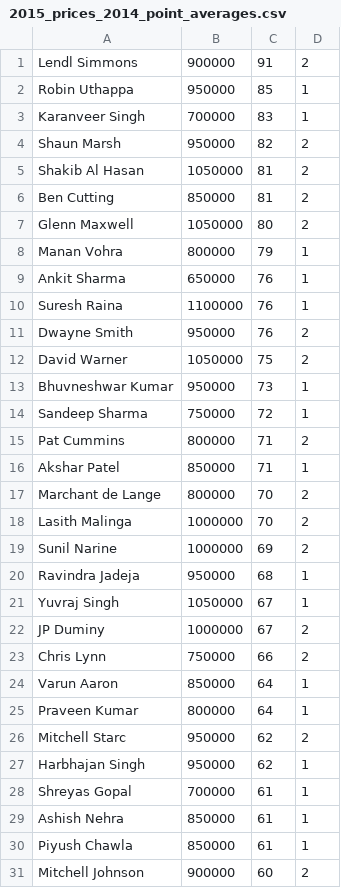
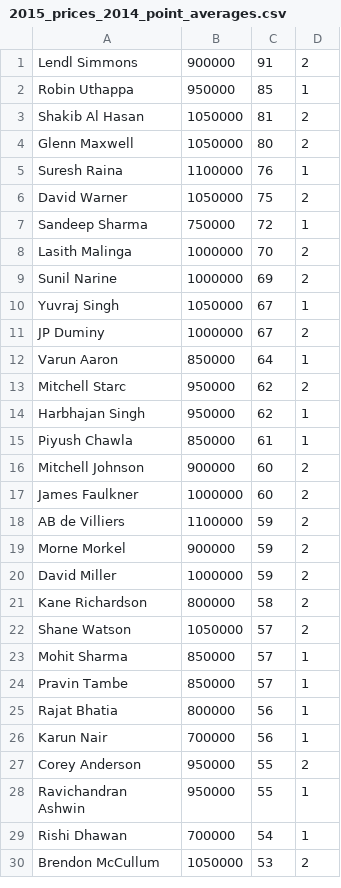
Before and after one commit to paritoshshah/ipl, a CSV file: ideal_11/2015_prices_2014_point_averages.csv, drawn as a sheet; only a part is shown; the shorter side is filled out with more unchanged rows.

Commit message:
trim the roster filtering for form, and the chance that the player will play in starting 11

```diff
--- a/ideal_11/2015_prices_2014_point_averages.csv
+++ b/ideal_11/2015_prices_2014_point_averages.csv
@@ -2,29 +2,14 @@ Lendl Simmons,900000,91,2
 Robin Uthappa,950000,85,1
-Karanveer Singh,700000,83,1
-Shaun Marsh,950000,82,2
 Shakib Al Hasan,1050000,81,2
-Ben Cutting,850000,81,2
 Glenn Maxwell,1050000,80,2
-Manan Vohra,800000,79,1
-Ankit Sharma,650000,76,1
 Suresh Raina,1100000,76,1
-Dwayne Smith,950000,76,2
 David Warner,1050000,75,2
-Bhuvneshwar Kumar,950000,73,1
 Sandeep Sharma,750000,72,1
-Pat Cummins,800000,71,2
-Akshar Patel,850000,71,1
-Marchant de Lange,800000,70,2
 Lasith Malinga,1000000,70,2
 Sunil Narine,1000000,69,2
-Ravindra Jadeja,950000,68,1
 Yuvraj Singh,1050000,67,1
 JP Duminy,1000000,67,2
-Chris Lynn,750000,66,2
 Varun Aaron,850000,64,1
-Praveen Kumar,800000,64,1
 Mitchell Starc,950000,62,2
 Harbhajan Singh,950000,62,1
-Shreyas Gopal,700000,61,1
-Ashish Nehra,850000,61,1
 Piyush Chawla,850000,61,1
```
